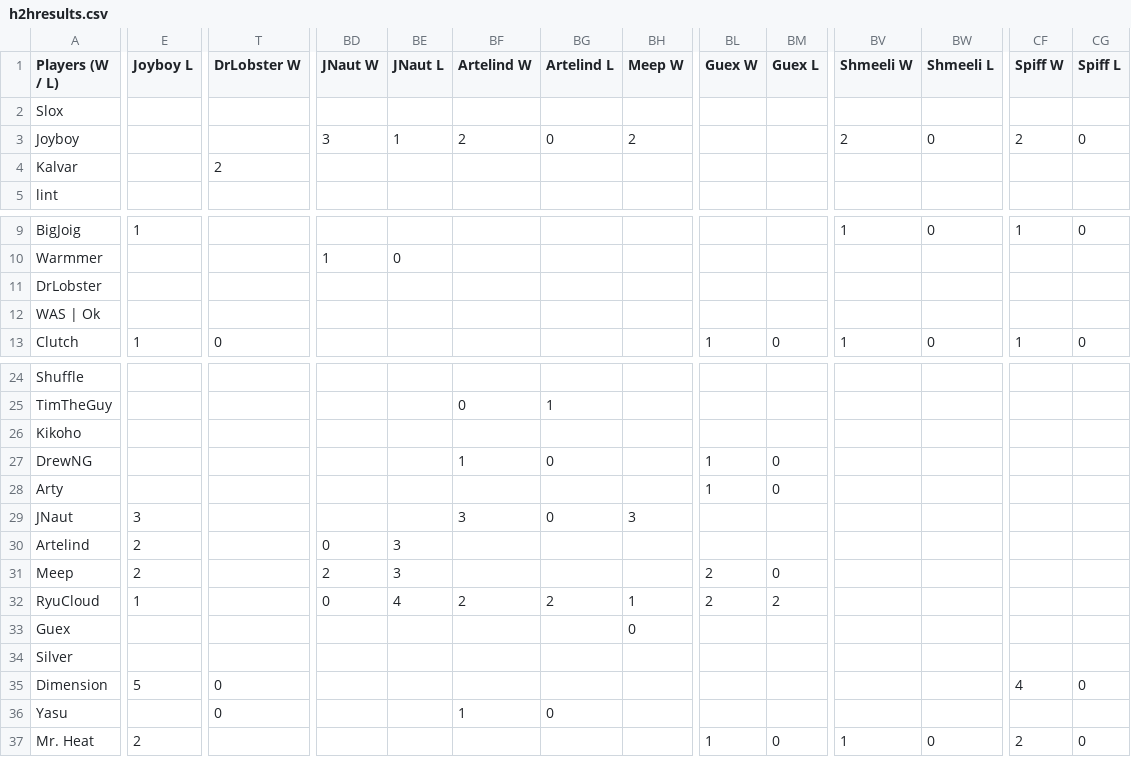
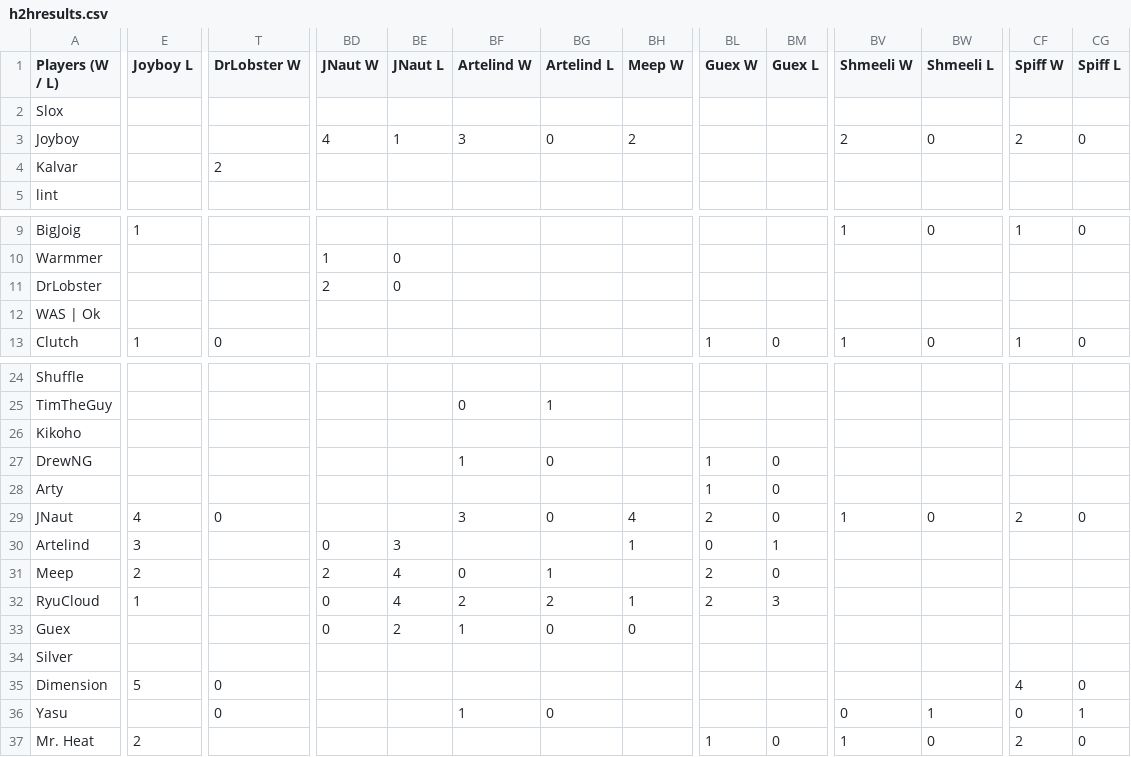
Before and after one commit to benjaminsg/garprdata, a CSV file: h2hresults.csv, drawn as a sheet; only a part is shown, gaps mark what is left out; the diff covers the shown part only; the diff names each change by its address in the sheet, - before the commit and + after, or states it on an @@ line.

```diff
--- a/h2hresults.csv
+++ b/h2hresults.csv
-BD3 (JNaut W): 3
+BD3 (JNaut W): 4
-BF3 (Artelind W): 2
+BF3 (Artelind W): 3
-BD11 (JNaut W): (empty)
+BD11 (JNaut W): 2
-BE11 (JNaut L): (empty)
+BE11 (JNaut L): 0
-E29 (Joyboy L): 3
+E29 (Joyboy L): 4
-T29 (DrLobster W): (empty)
+T29 (DrLobster W): 0
-BH29 (Meep W): 3
+BH29 (Meep W): 4
-BL29 (Guex W): (empty)
+BL29 (Guex W): 2
-BM29 (Guex L): (empty)
+BM29 (Guex L): 0
-BV29 (Shmeeli W): (empty)
+BV29 (Shmeeli W): 1
-BW29 (Shmeeli L): (empty)
+BW29 (Shmeeli L): 0
-CF29 (Spiff W): (empty)
+CF29 (Spiff W): 2
-CG29 (Spiff L): (empty)
+CG29 (Spiff L): 0
-E30 (Joyboy L): 2
+E30 (Joyboy L): 3
-BH30 (Meep W): (empty)
+BH30 (Meep W): 1
-BL30 (Guex W): (empty)
+BL30 (Guex W): 0
-BM30 (Guex L): (empty)
+BM30 (Guex L): 1
-BE31 (JNaut L): 3
+BE31 (JNaut L): 4
-BF31 (Artelind W): (empty)
+BF31 (Artelind W): 0
-BG31 (Artelind L): (empty)
+BG31 (Artelind L): 1
-BM32 (Guex L): 2
+BM32 (Guex L): 3
-BD33 (JNaut W): (empty)
+BD33 (JNaut W): 0
-BE33 (JNaut L): (empty)
+BE33 (JNaut L): 2
-BF33 (Artelind W): (empty)
+BF33 (Artelind W): 1
-BG33 (Artelind L): (empty)
+BG33 (Artelind L): 0
-BV36 (Shmeeli W): (empty)
+BV36 (Shmeeli W): 0
-BW36 (Shmeeli L): (empty)
+BW36 (Shmeeli L): 1
-CF36 (Spiff W): (empty)
+CF36 (Spiff W): 0
-CG36 (Spiff L): (empty)
+CG36 (Spiff L): 1
```
Also changed, not shown: 17 edited cells elsewhere in this file, 4 other files.
